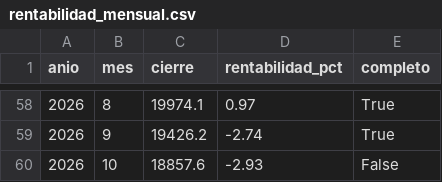
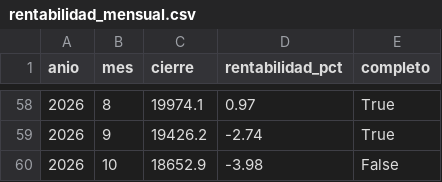
Before and after one commit to elespeculador-datos/ifg, a CSV file: docs/ibex/datos/rentabilidad_mensual.csv, drawn as a sheet; only a part is shown, gaps mark what is left out.

```diff
--- a/docs/ibex/datos/rentabilidad_mensual.csv
+++ b/docs/ibex/datos/rentabilidad_mensual.csv
@@ -59,2 +59,2 @@ anio,mes,cierre,rentabilidad_pct,completo
 2026,9,19426.2,-2.74,True
-2026,10,18857.6,-2.93,False
+2026,10,18652.9,-3.98,False
```
Also changed, not shown: docs/ibex/datos/rentabilidad_anual.csv, 3 other files.
